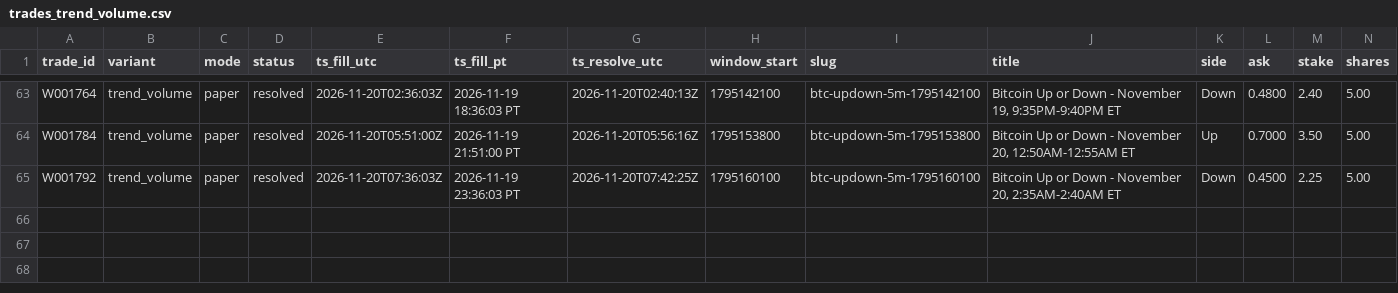
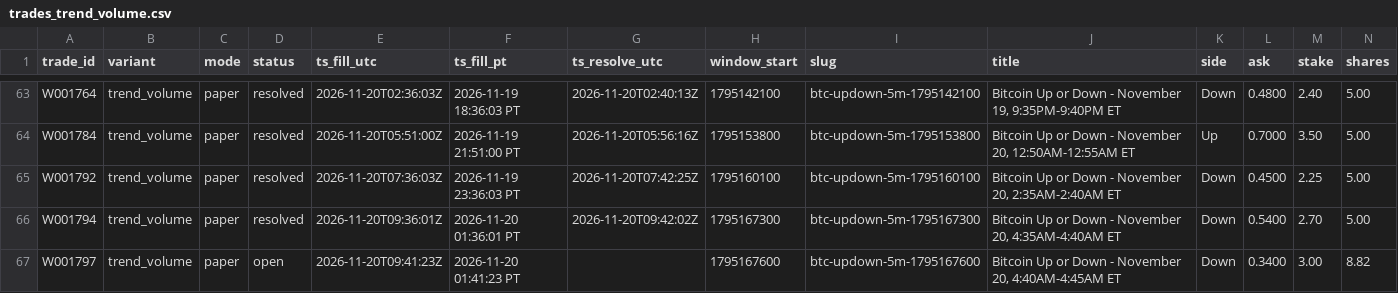
Before and after one commit to michaeldeuchar-dotcom/btc5m-paper-bot, a CSV file: data/week1/trades_trend_volume.csv, drawn as a sheet; only a part is shown, gaps mark what is left out; rows hold the shown columns only; the diff names each change by its address in the sheet, - before the commit and + after, or states it on an @@ line.

```diff
--- a/data/week1/trades_trend_volume.csv
+++ b/data/week1/trades_trend_volume.csv
+row 66: W001794 | trend_volume | paper | resolved | 2026-11-20T09:36:01Z | 2026-11-20 01:36:01 PT | 2026-11-20T09:42:02Z | 1795167300 | btc-updown-5m-1795167300 | Bitcoin Up or Down - November 20, 4:35AM-4:40AM ET | Down | 0.5400 | 2.70 | 5.00
+row 67: W001797 | trend_volume | paper | open | 2026-11-20T09:41:23Z | 2026-11-20 01:41:23 PT |  | 1795167600 | btc-updown-5m-1795167600 | Bitcoin Up or Down - November 20, 4:40AM-4:45AM ET | Down | 0.3400 | 3.00 | 8.82
```
Also changed, not shown: data/week1/decisions_tail.csv, data/week1/trades_scale_in.csv, 4 other files.
